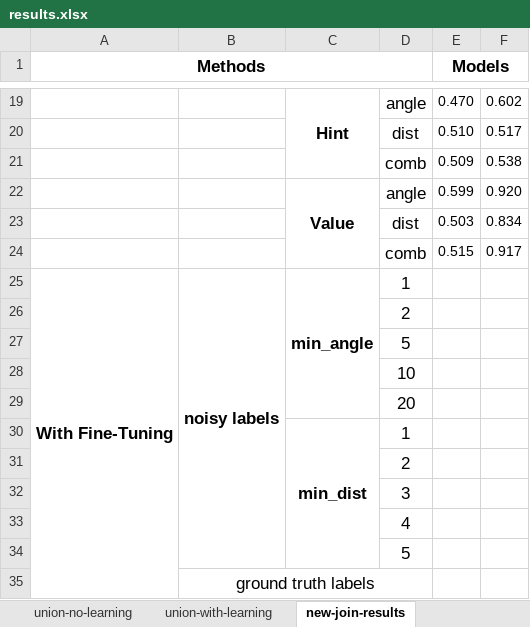
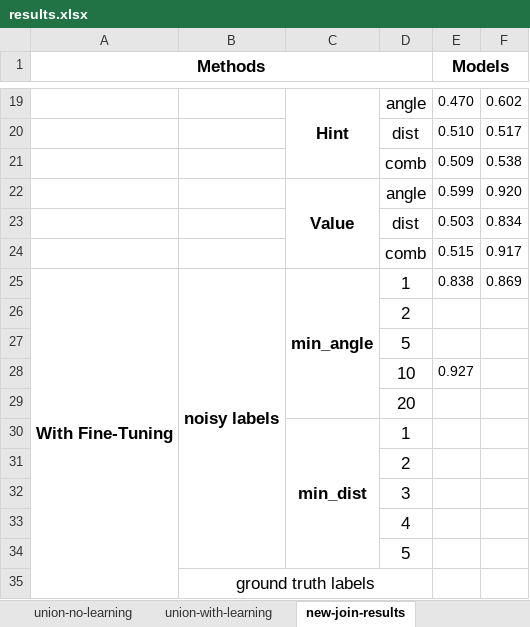
Before and after one commit to BeanHam/2024-spatial-data-integration, an Excel workbook: misc/results.xlsx, sheet new-join-results, drawn as a sheet; only a part is shown, gaps mark what is left out; values as stored, in another font and other column widths than the file's, no borders; conditional formats not drawn; the diff names each change by its address in the sheet, - before the commit and + after, or states it on an @@ line.

Commit message:
weak label results are not good

```diff
--- a/misc/results.xlsx (sheet new-join-results)
+++ b/misc/results.xlsx (sheet new-join-results)
-E25 (Models): (empty)
+E25 (Models): 0.838
-F25: (empty)
+F25: 0.869
-E28 (Models): (empty)
+E28 (Models): 0.927
```
Also changed, not shown: 1 other file.
